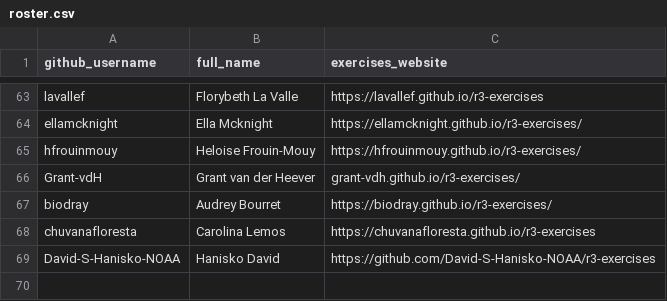
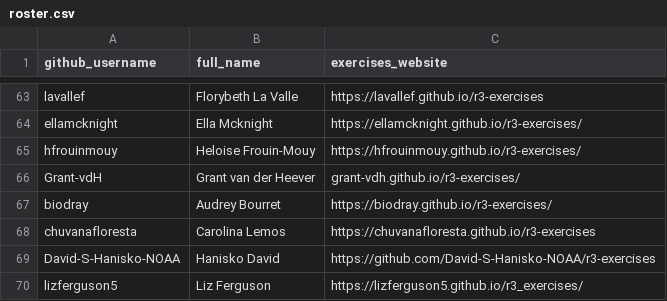
Before and after one commit to noaa-iea/r3-train, a CSV file: data/roster.csv, drawn as a sheet; only a part is shown, gaps mark what is left out; the diff names each change by its address in the sheet, - before the commit and + after, or states it on an @@ line.

Commit message:
+ lizferguson5

```diff
--- a/data/roster.csv
+++ b/data/roster.csv
+row 70: lizferguson5 | Liz Ferguson | https://lizferguson5.github.io/r3_exercises/
```
